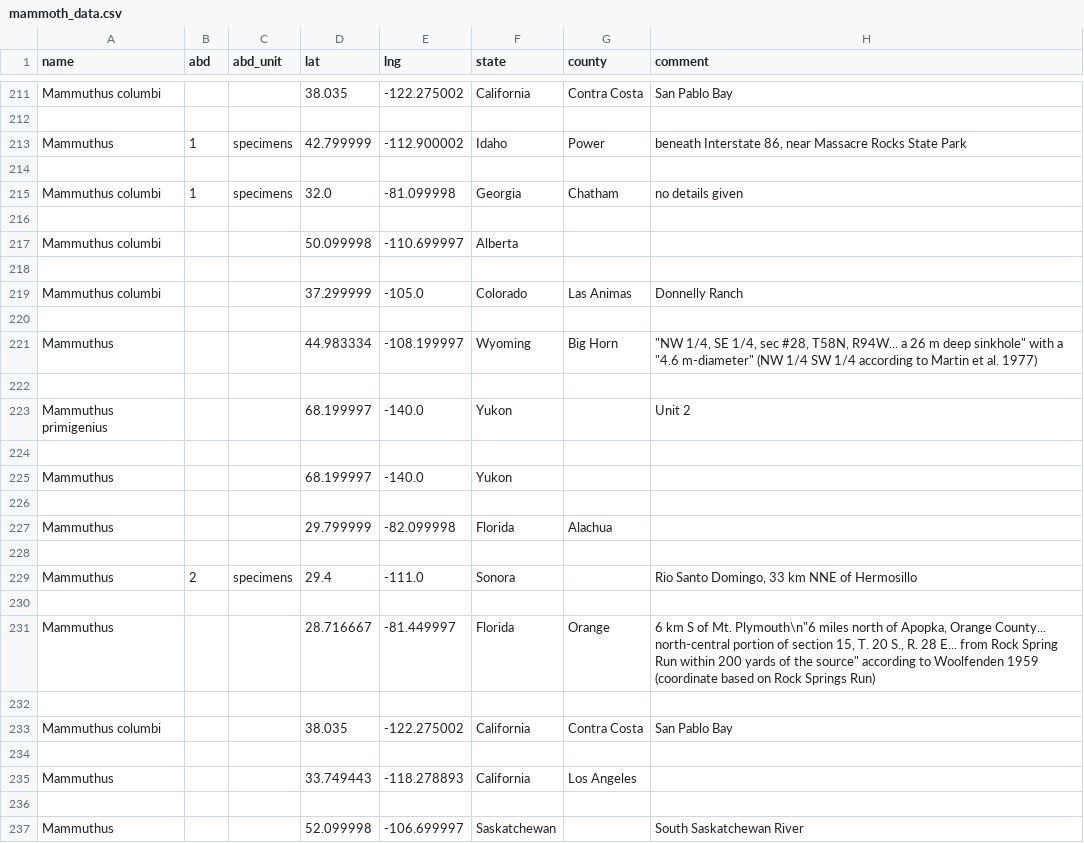
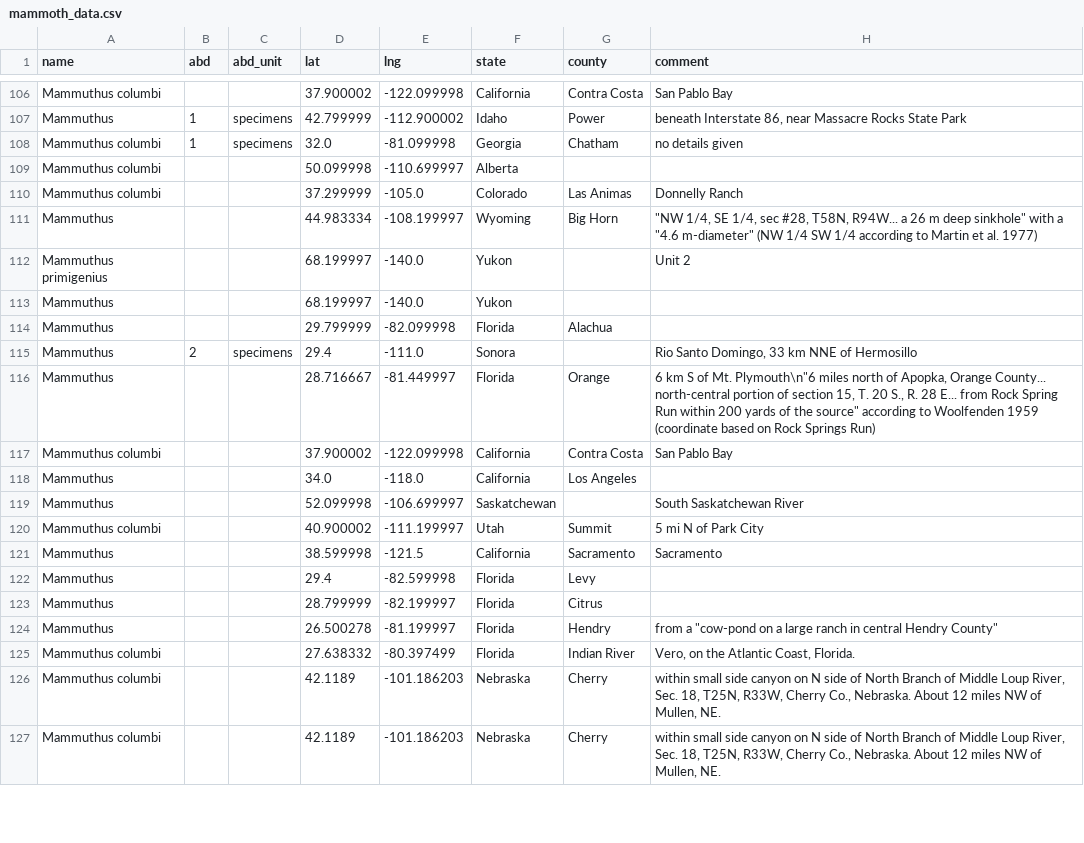
Before and after one commit to jorricarter/untitled5, a CSV file: mammoth_data.csv, drawn as a sheet; only a part is shown, gaps mark what is left out; the shorter side is filled out with more unchanged rows; the diff covers the shown part only.

```diff
--- a/mammoth_data.csv
+++ b/mammoth_data.csv
@@ -211,27 +106,14 @@
-"Mammuthus columbi","","",38.035,-122.275002,"California","Contra Costa","San Pablo Bay"
-
+"Mammuthus columbi","","",37.900002,-122.099998,"California","Contra Costa","San Pablo Bay"
 "Mammuthus","1","specimens",42.799999,-112.900002,"Idaho","Power","beneath Interstate 86, near Massacre Rocks State Park"
-
 "Mammuthus columbi","1","specimens",32.0,-81.099998,"Georgia","Chatham","no details given"
-
 "Mammuthus columbi","","",50.099998,-110.699997,"Alberta","",""
-
 "Mammuthus columbi","","",37.299999,-105.0,"Colorado","Las Animas","Donnelly Ranch"
-
 "Mammuthus","","",44.983334,-108.199997,"Wyoming","Big Horn","""NW 1/4, SE 1/4, sec #28, T58N, R94W... a 26 m deep sinkhole"" with a ""4.6 m-diameter"" (NW 1/4 SW 1/4 according to Martin et al. 1977)"
-
 "Mammuthus primigenius","","",68.199997,-140.0,"Yukon","","Unit 2"
-
 "Mammuthus","","",68.199997,-140.0,"Yukon","",""
-
 "Mammuthus","","",29.799999,-82.099998,"Florida","Alachua",""
-
 "Mammuthus","2","specimens",29.4,-111.0,"Sonora","","Rio Santo Domingo, 33 km NNE of Hermosillo"
-
 "Mammuthus","","",28.716667,-81.449997,"Florida","Orange","6 km S of Mt. Plymouth\n""6 miles north of Apopka, Orange County... north-central portion of section 15, T. 20 S., R. 28 E... from Rock Spring Run within 200 yards of the source"" according to Woolfenden 1959 (coordinate based on Rock Springs Run)"
-
-"Mammuthus columbi","","",38.035,-122.275002,"California","Contra Costa","San Pablo Bay"
-
-"Mammuthus","","",33.749443,-118.278893,"California","Los Angeles",""
-
+"Mammuthus columbi","","",37.900002,-122.099998,"California","Contra Costa","San Pablo Bay"
+"Mammuthus","","",34.0,-118.0,"California","Los Angeles",""
 "Mammuthus","","",52.099998,-106.699997,"Saskatchewan","","South Saskatchewan River"
```
Also changed, not shown: 341 removed rows and 7 edited cells elsewhere in this file, 3 other files.
